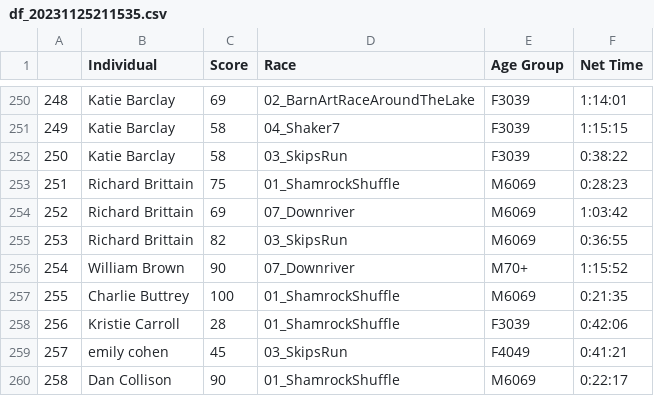
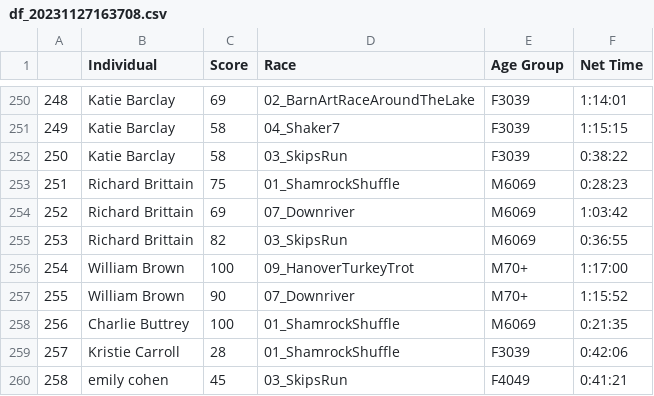
Before and after one commit to michaelmusty/UVRS2023, a CSV file: output_data/tables/df_20231127163708.csv (was output_data/tables/df_20231125211535.csv), drawn as a sheet; only a part is shown, gaps mark what is left out; the shorter side is filled out with more unchanged rows; addresses are those after the commit; the diff names each change by its address in the sheet, - before the commit and + after, or states it on an @@ line.

```diff
--- a/output_data/tables/df_20231125211535.csv
+++ b/output_data/tables/df_20231127163708.csv
+row 256: 254 | William Brown | 100 | 09_HanoverTurkeyTrot | M70+ | 1:17:00
@@ column A renumbered from row 257 down @@
```
Also changed, not shown: output_data/participation/snapshot_20231127163708.csv.
